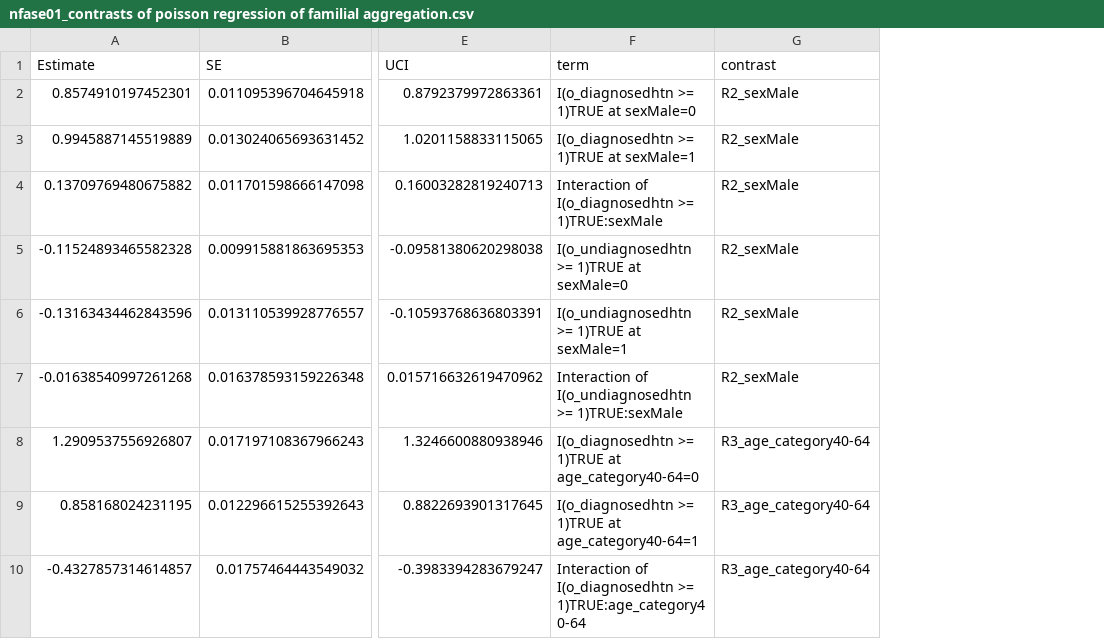
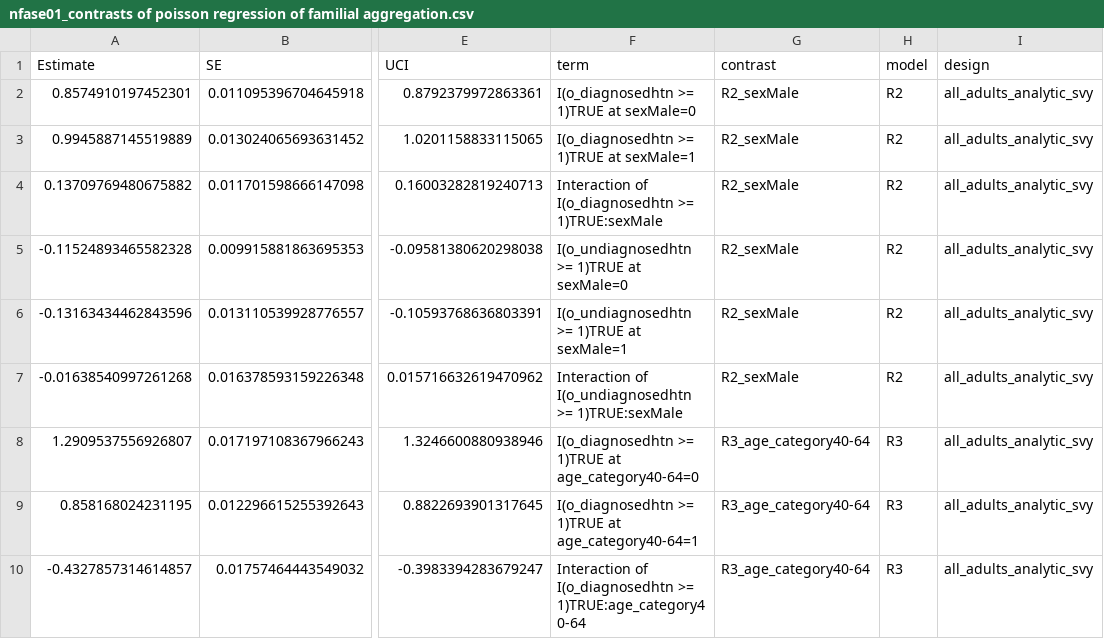
Before and after one commit to jvargh7/nfhs_family_aggregation, a CSV file: sensitivity/nfase01_contrasts of poisson regression of familial aggregation.csv, drawn as a sheet; only a part is shown, gaps mark what is left out; the diff names each change by its address in the sheet, - before the commit and + after, or states it on an @@ line.

```diff
--- a/sensitivity/nfase01_contrasts of poisson regression of familial aggregation.csv
+++ b/sensitivity/nfase01_contrasts of poisson regression of familial aggregation.csv
+column H (model), rows 2-10: R2 | R2 | R2 | R2 | R2 | R2 | R3 | R3 | R3
+column I (design), rows 2-10: all all_adults_analytic_svy
```
Also changed, not shown: analysis/nfaan05_contrasts of poisson regression of familial aggregation.csv, 7 other files.
